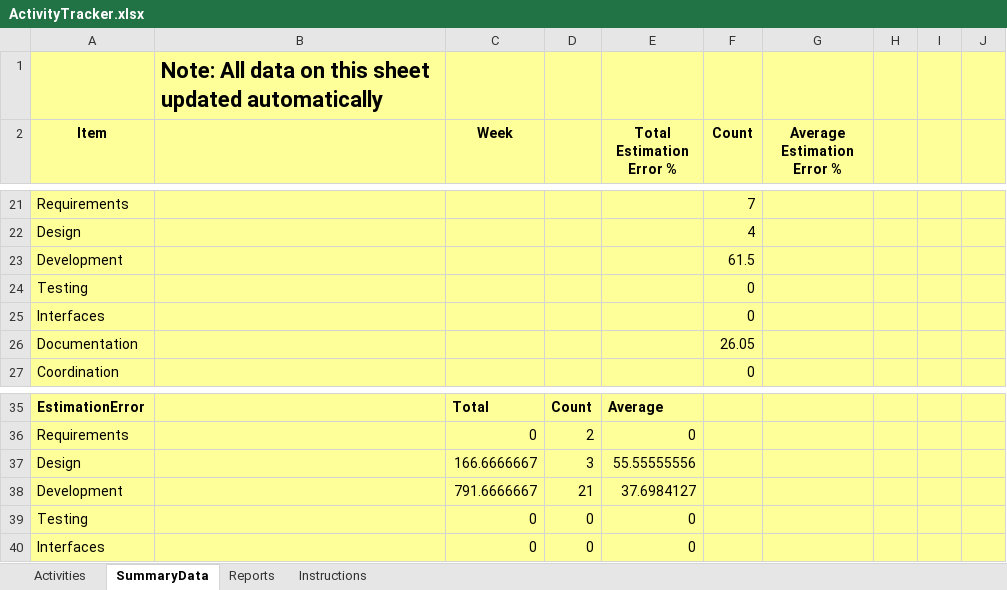
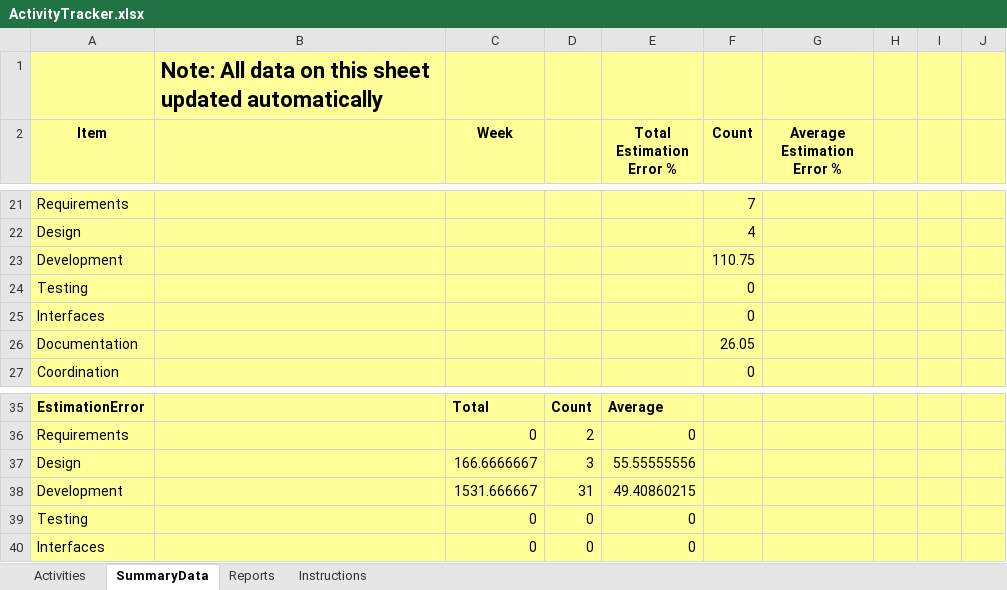
Before and after one commit to brandonhastings/CSCE4444-Team-Focus, an Excel workbook: ActivityTracker.xlsx, sheet SummaryData, drawn as a sheet; only a part is shown, gaps mark what is left out; values as stored, in another font and other column widths than the file's, no borders; removed rows and columns are numbered as before the commit, all else as after; the diff names each change by its address in the sheet, - before the commit and + after, or states it on an @@ line.

```diff
--- a/ActivityTracker.xlsx (sheet SummaryData)
+++ b/ActivityTracker.xlsx (sheet SummaryData)
-F23 (Count): 61.5
+F23 (Count): 110.75
-row 38: Development |  | 791.6666667 | 21 | 37.6984127
+row 38: Development |  | 1531.666667 | 31 | 49.40860215
```
Also changed, not shown: sheet Activities, charts or pictures.
